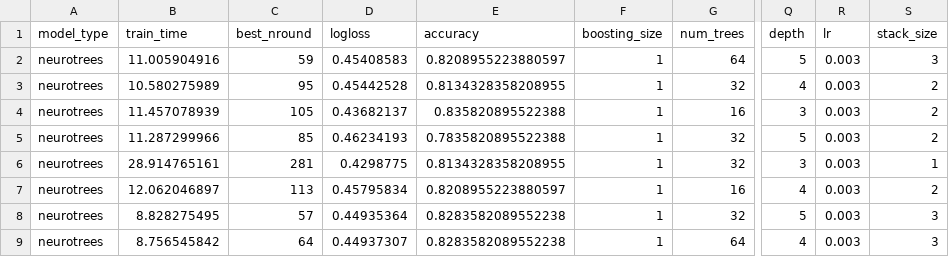
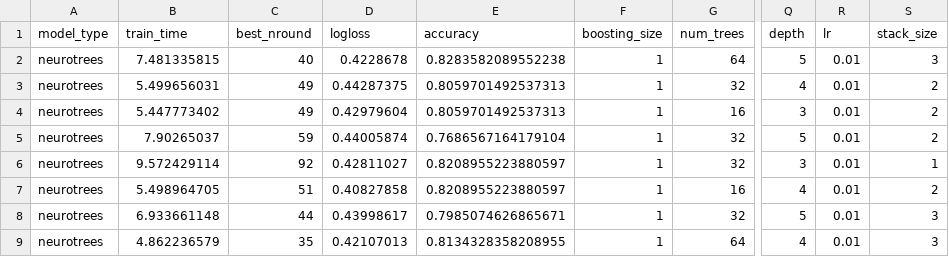
Before and after one commit to Evovest/MLBenchmarks.jl, a CSV file: results/titanic/neurotrees.csv, drawn as a sheet; only a part is shown, gaps mark what is left out; the diff covers the shown part only; the diff names each change by its address in the sheet, - before the commit and + after, or states it on an @@ line.

```diff
--- a/results/titanic/neurotrees.csv
+++ b/results/titanic/neurotrees.csv
-B2 (train_time): 11.005904916
+B2 (train_time): 7.481335815
-C2 (best_nround): 59
+C2 (best_nround): 40
-D2 (logloss): 0.45408583
+D2 (logloss): 0.4228678
-E2 (accuracy): 0.8208955223880597
+E2 (accuracy): 0.8283582089552238
-R2:R9 (lr): 0.003
+R2:R9 (lr): 0.01
-B3 (train_time): 10.580275989
+B3 (train_time): 5.499656031
-C3 (best_nround): 95
+C3 (best_nround): 49
-D3 (logloss): 0.45442528
+D3 (logloss): 0.44287375
-E3 (accuracy): 0.8134328358208955
+E3 (accuracy): 0.8059701492537313
-B4 (train_time): 11.457078939
+B4 (train_time): 5.447773402
-C4 (best_nround): 105
+C4 (best_nround): 49
-D4 (logloss): 0.43682137
+D4 (logloss): 0.42979604
-E4 (accuracy): 0.835820895522388
+E4 (accuracy): 0.8059701492537313
-B5 (train_time): 11.287299966
+B5 (train_time): 7.90265037
-C5 (best_nround): 85
+C5 (best_nround): 59
-D5 (logloss): 0.46234193
+D5 (logloss): 0.44005874
-E5 (accuracy): 0.7835820895522388
+E5 (accuracy): 0.7686567164179104
-B6 (train_time): 28.914765161
+B6 (train_time): 9.572429114
-C6 (best_nround): 281
+C6 (best_nround): 92
-D6 (logloss): 0.4298775
+D6 (logloss): 0.42811027
-E6 (accuracy): 0.8134328358208955
+E6 (accuracy): 0.8208955223880597
-B7 (train_time): 12.062046897
+B7 (train_time): 5.498964705
-C7 (best_nround): 113
+C7 (best_nround): 51
-D7 (logloss): 0.45795834
+D7 (logloss): 0.40827858
-B8 (train_time): 8.828275495
+B8 (train_time): 6.933661148
-C8 (best_nround): 57
+C8 (best_nround): 44
-D8 (logloss): 0.44935364
+D8 (logloss): 0.43998617
-E8 (accuracy): 0.8283582089552238
+E8 (accuracy): 0.7985074626865671
-B9 (train_time): 8.756545842
+B9 (train_time): 4.862236579
-C9 (best_nround): 64
+C9 (best_nround): 35
-D9 (logloss): 0.44937307
+D9 (logloss): 0.42107013
-E9 (accuracy): 0.8283582089552238
+E9 (accuracy): 0.8134328358208955
```
Also changed, not shown: 39 edited cells elsewhere in this file, results/boston/catboost.csv, results/boston/evotrees.csv, 55 other files.
